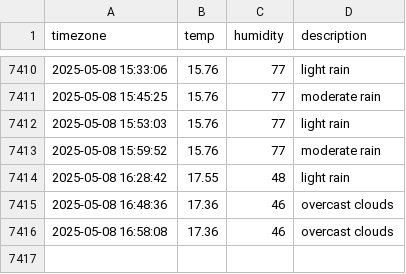
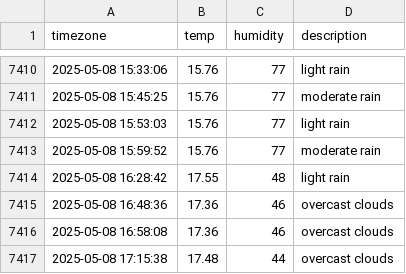
Before and after one commit to JIseolyun/seoul_weather, a CSV file: seoul_weather.csv, drawn as a sheet; only a part is shown, gaps mark what is left out; the diff names each change by its address in the sheet, - before the commit and + after, or states it on an @@ line.

```diff
--- a/seoul_weather.csv
+++ b/seoul_weather.csv
+row 7417: 2025-05-08 17:15:38 | 17.48 | 44 | overcast clouds
```
